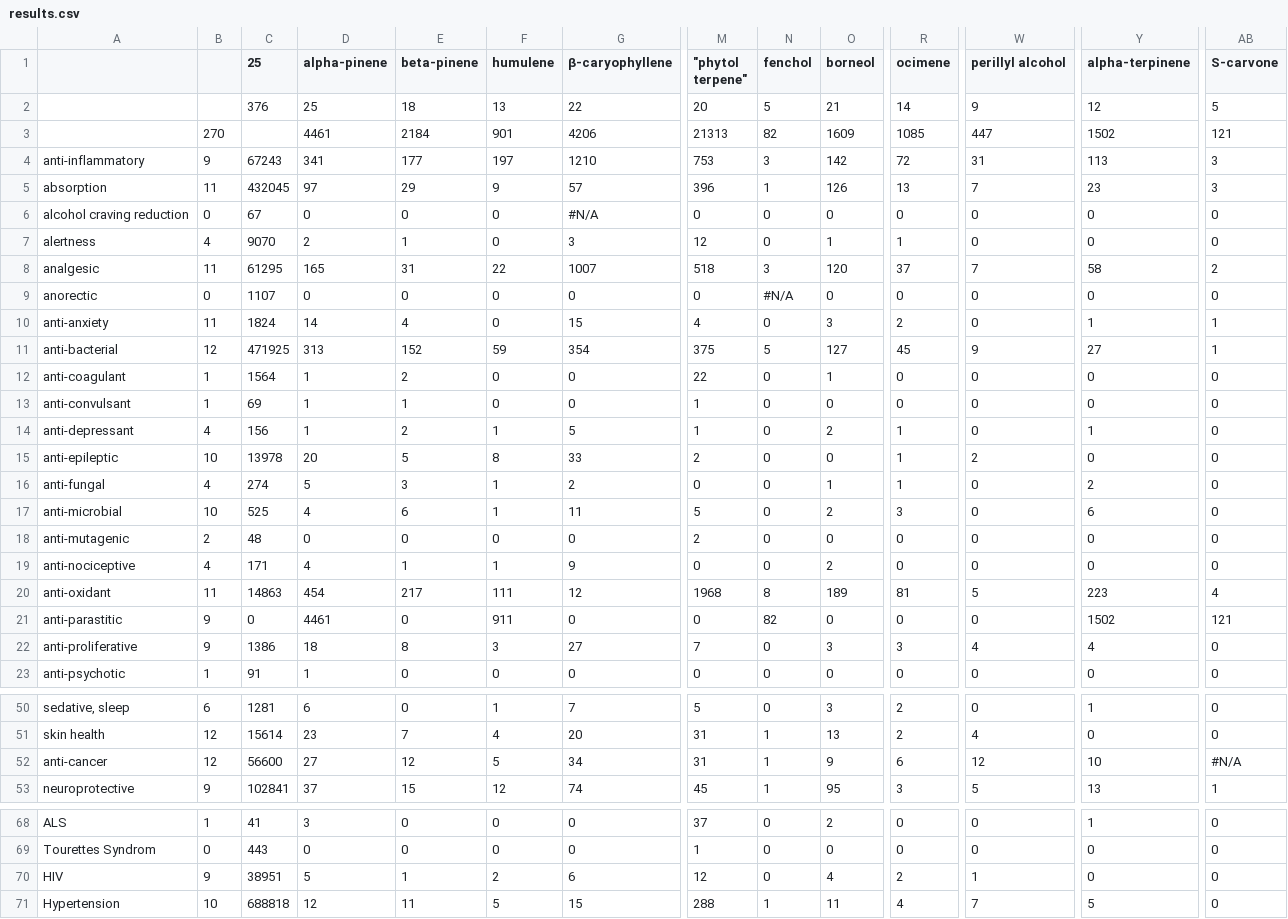
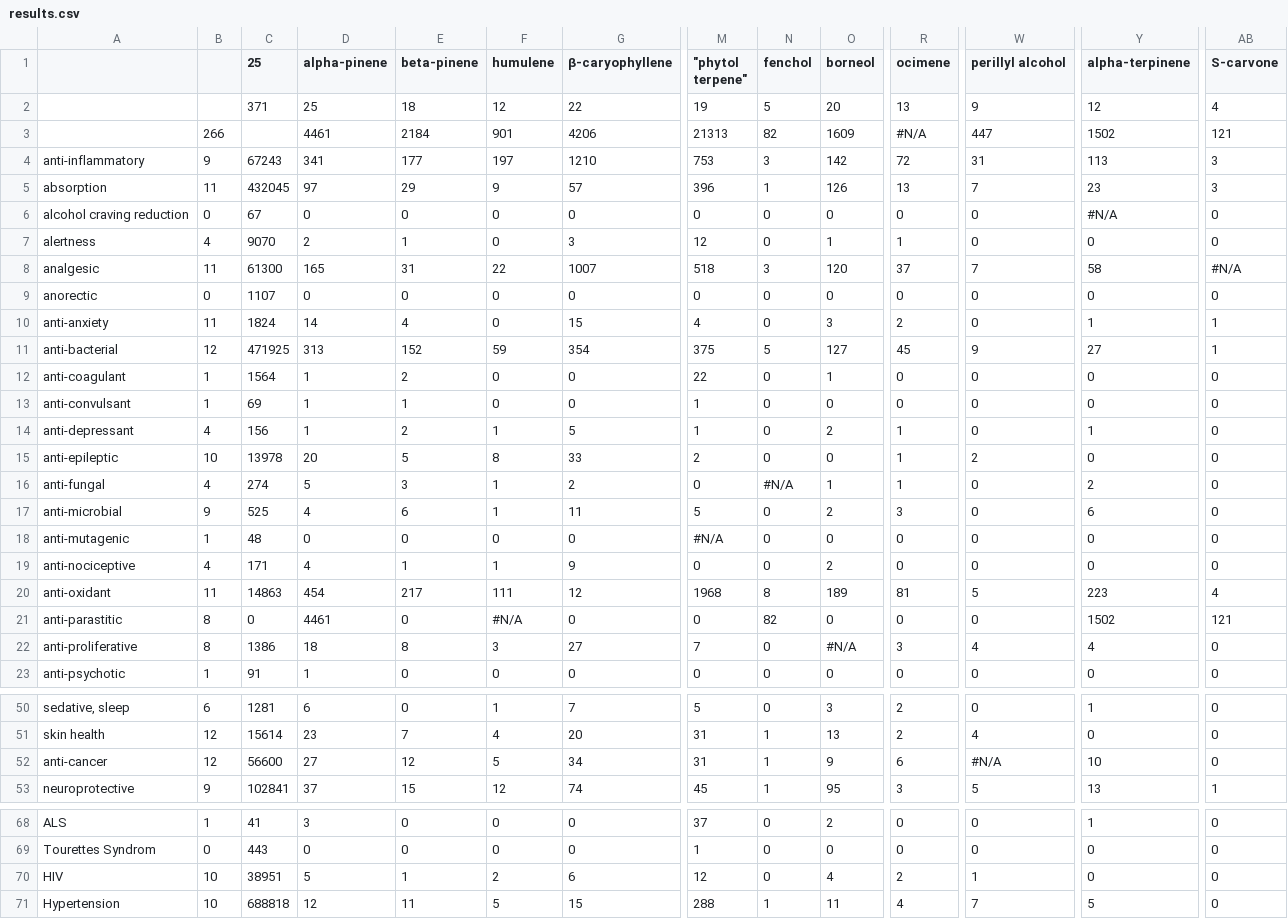
Before and after one commit to Terpedia/terpmed, a CSV file: data/results.csv, drawn as a sheet; only a part is shown, gaps mark what is left out; the diff covers the shown part only; the diff names each change by its address in the sheet, - before the commit and + after, or states it on an @@ line.

```diff
--- a/data/results.csv
+++ b/data/results.csv
-C2 (25): 376
+C2 (25): 371
-F2 (humulene): 13
+F2 (humulene): 12
-M2 ("phytol terpene"): 20
+M2 ("phytol terpene"): 19
-O2 (borneol): 21
+O2 (borneol): 20
-R2 (ocimene): 14
+R2 (ocimene): 13
-AB2 (S-carvone): 5
+AB2 (S-carvone): 4
-B3: 270
+B3: 266
-R3 (ocimene): 1085
+R3 (ocimene): #N/A
-G6 (β-caryophyllene): #N/A
+G6 (β-caryophyllene): 0
-Y6 (alpha-terpinene): 0
+Y6 (alpha-terpinene): #N/A
-C8 (25): 61295
+C8 (25): 61300
-AB8 (S-carvone): 2
+AB8 (S-carvone): #N/A
-N9 (fenchol): #N/A
+N9 (fenchol): 0
-N16 (fenchol): 0
+N16 (fenchol): #N/A
-B17: 10
+B17: 9
-B18: 2
+B18: 1
-M18 ("phytol terpene"): 2
+M18 ("phytol terpene"): #N/A
-B21:B22: 9
+B21:B22: 8
-F21 (humulene): 911
+F21 (humulene): #N/A
-O22 (borneol): 3
+O22 (borneol): #N/A
-W52 (perillyl alcohol): 12
+W52 (perillyl alcohol): #N/A
-AB52 (S-carvone): #N/A
+AB52 (S-carvone): 0
-B70: 9
+B70: 10
```
Also changed, not shown: 2 edited cells elsewhere in this file, public/results.csv, 2 other files.
